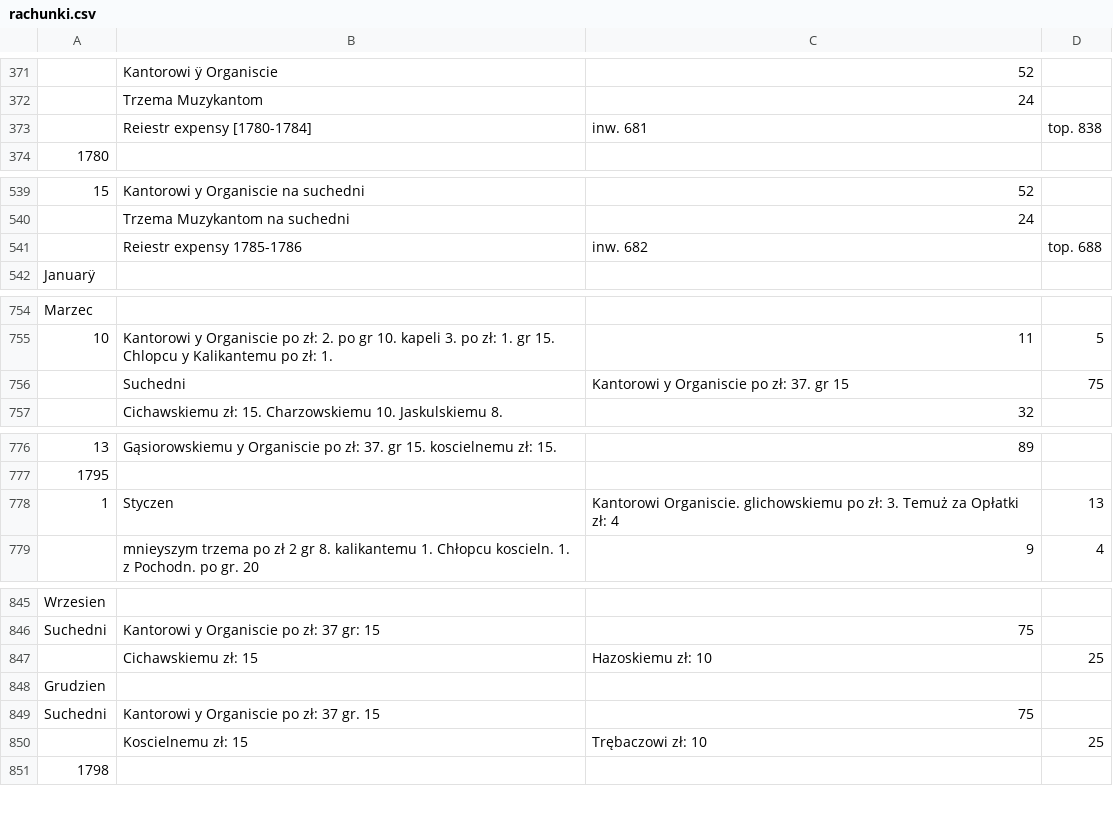
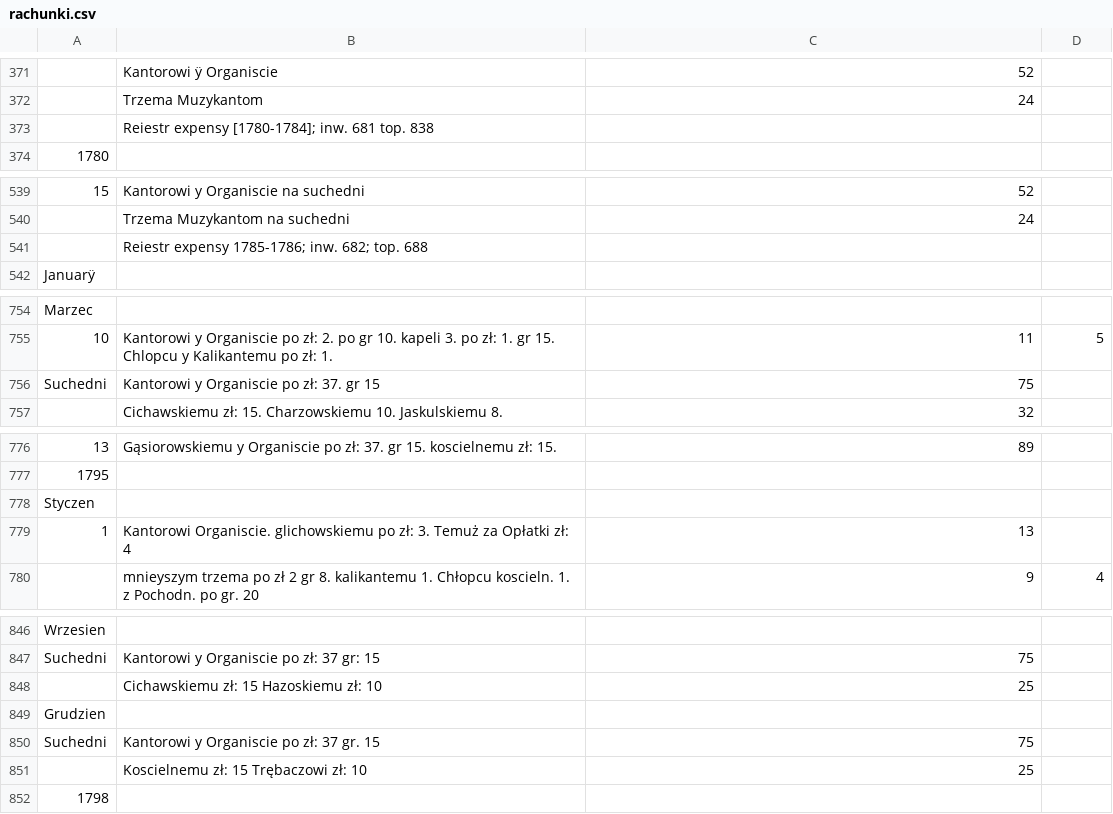
Before and after one commit to mkonik/ncn-staniatki, a CSV file: rachunki.csv, drawn as a sheet; only a part is shown, gaps mark what is left out; removed rows and columns are numbered as before the commit, all else as after; the diff covers the shown part only; the diff names each change by its address in the sheet, - before the commit and + after, or states it on an @@ line.

Commit message:
korekty ukł. ks. rach.

```diff
--- a/rachunki.csv
+++ b/rachunki.csv
-row 373:  | Reiestr expensy [1780-1784] | inw. 681 | top. 838
+row 373:  | Reiestr expensy [1780-1784]; inw. 681 top. 838
-row 541:  | Reiestr expensy 1785-1786 | inw. 682 | top. 688
+row 541:  | Reiestr expensy 1785-1786; inw. 682; top. 688
-row 756:  | Suchedni | Kantorowi y Organiscie po zł: 37. gr 15 | 75
+row 756: Suchedni | Kantorowi y Organiscie po zł: 37. gr 15 | 75
-row 778: 1 | Styczen | Kantorowi Organiscie. glichowskiemu po zł: 3. Temuż za Opłatki zł: 4 | 13
+row 778: Styczen
+row 779: 1 | Kantorowi Organiscie. glichowskiemu po zł: 3. Temuż za Opłatki zł: 4 | 13
-row 847:  | Cichawskiemu zł: 15 | Hazoskiemu zł: 10 | 25
+row 848:  | Cichawskiemu zł: 15 Hazoskiemu zł: 10 | 25
-row 850:  | Koscielnemu zł: 15 | Trębaczowi zł: 10 | 25
+row 851:  | Koscielnemu zł: 15 Trębaczowi zł: 10 | 25
```
Also changed, not shown: 6 added rows, 6 removed rows and 6 edited cells elsewhere in this file.
